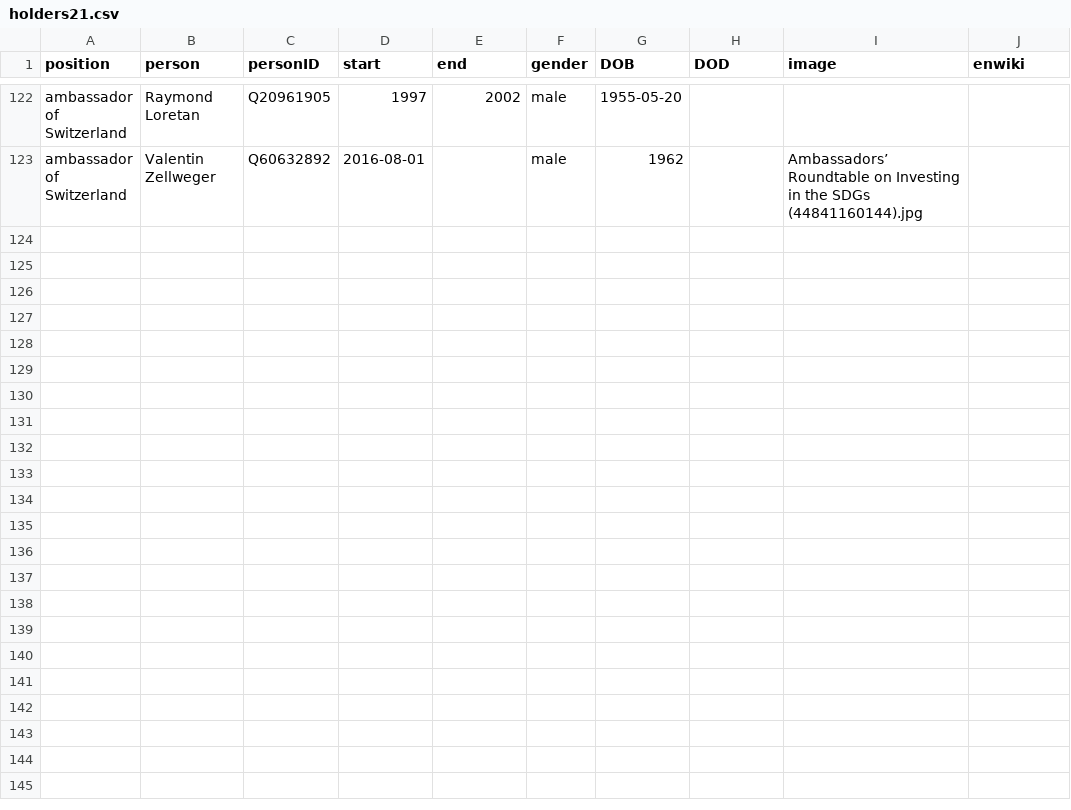
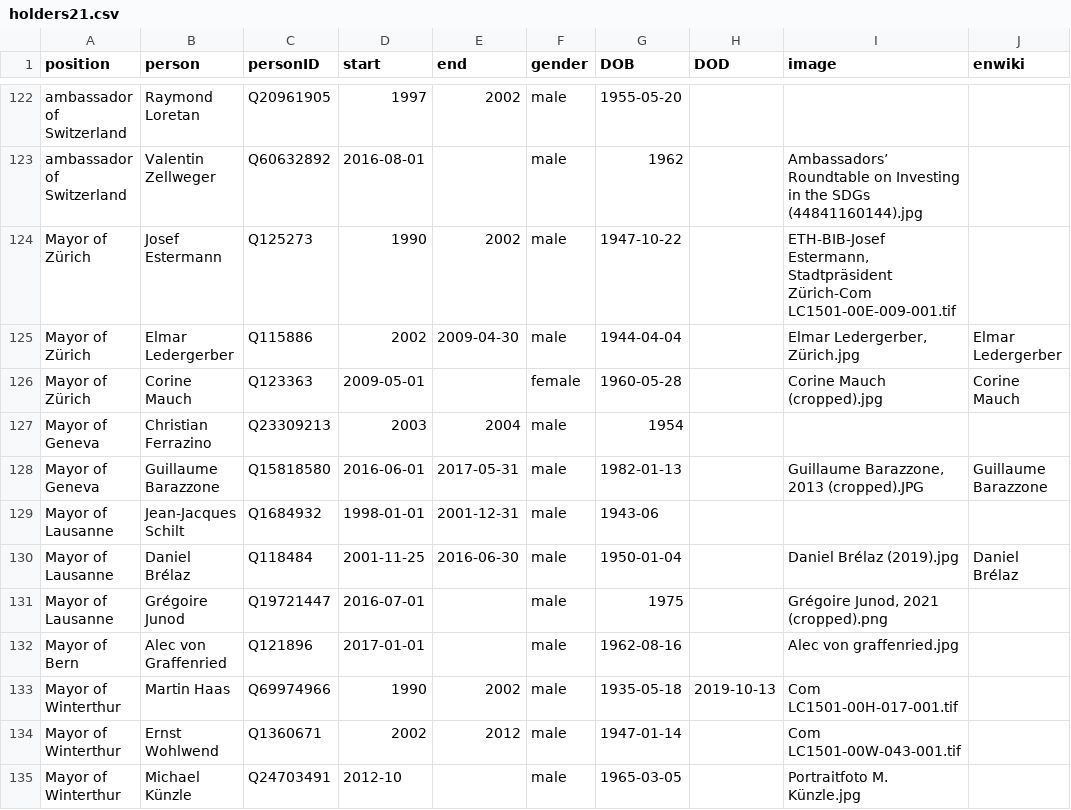
Before and after one commit to every-politician-scrapers/swiss-federal-council, a CSV file: html/holders21.csv, drawn as a sheet; only a part is shown, gaps mark what is left out; the diff names each change by its address in the sheet, - before the commit and + after, or states it on an @@ line.

Commit message:
PCB update

```diff
--- a/html/holders21.csv
+++ b/html/holders21.csv
+row 124: Mayor of Zürich | Josef Estermann | Q125273 | 1990 | 2002 | male | 1947-10-22 |  | ETH-BIB-Josef Estermann, Stadtpräsident Zürich-Com LC1501-00E-009-001.tif
+row 125: Mayor of Zürich | Elmar Ledergerber | Q115886 | 2002 | 2009-04-30 | male | 1944-04-04 |  | Elmar Ledergerber, Zürich.jpg | Elmar Ledergerber
+row 126: Mayor of Zürich | Corine Mauch | Q123363 | 2009-05-01 |  | female | 1960-05-28 |  | Corine Mauch (cropped).jpg | Corine Mauch
+row 127: Mayor of Geneva | Christian Ferrazino | Q23309213 | 2003 | 2004 | male | 1954
+row 128: Mayor of Geneva | Guillaume Barazzone | Q15818580 | 2016-06-01 | 2017-05-31 | male | 1982-01-13 |  | Guillaume Barazzone, 2013 (cropped).JPG | Guillaume Barazzone
+row 129: Mayor of Lausanne | Jean-Jacques Schilt | Q1684932 | 1998-01-01 | 2001-12-31 | male | 1943-06
+row 130: Mayor of Lausanne | Daniel Brélaz | Q118484 | 2001-11-25 | 2016-06-30 | male | 1950-01-04 |  | Daniel Brélaz (2019).jpg | Daniel Brélaz
+row 131: Mayor of Lausanne | Grégoire Junod | Q19721447 | 2016-07-01 |  | male | 1975 |  | Grégoire Junod, 2021 (cropped).png
+row 132: Mayor of Bern | Alec von Graffenried | Q121896 | 2017-01-01 |  | male | 1962-08-16 |  | Alec von graffenried.jpg
+row 133: Mayor of Winterthur | Martin Haas | Q69974966 | 1990 | 2002 | male | 1935-05-18 | 2019-10-13 | Com LC1501-00H-017-001.tif
+row 134: Mayor of Winterthur | Ernst Wohlwend | Q1360671 | 2002 | 2012 | male | 1947-01-14 |  | Com LC1501-00W-043-001.tif
+row 135: Mayor of Winterthur | Michael Künzle | Q24703491 | 2012-10 |  | male | 1965-03-05 |  | Portraitfoto M. Künzle.jpg
```
